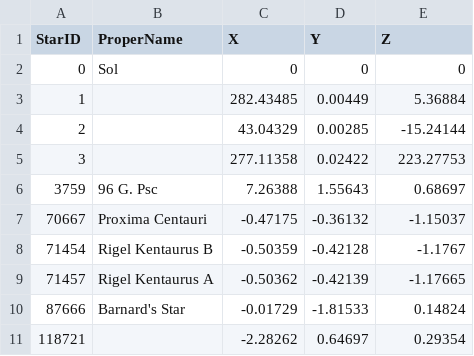
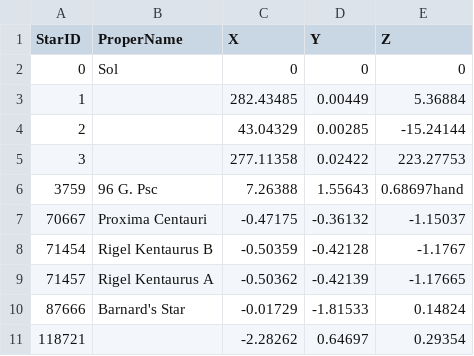
Before and after one commit to andresbeckruiz/stars, a CSV file: data/stars/ten-star.csv, drawn as a sheet.

Commit message:
Working on neighbors

```diff
--- a/data/stars/ten-star.csv
+++ b/data/stars/ten-star.csv
@@ -5,3 +5,3 @@ StarID,ProperName,X,Y,Z
 3,,277.11358,0.02422,223.27753
-3759,96 G. Psc,7.26388,1.55643,0.68697
+3759,96 G. Psc,7.26388,1.55643,0.68697hand
 70667,Proxima Centauri,-0.47175,-0.36132,-1.15037
```
